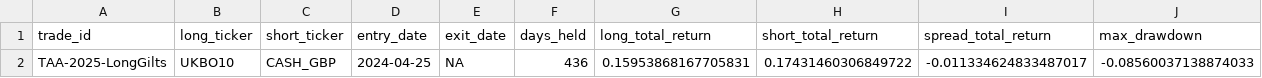
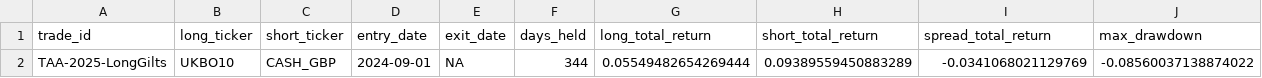
Before and after one commit to bbcon/TheNewMacroWorldFund, a CSV file: data/outputs/performance/trades/TAA-2025-LongGilts_summary.csv, drawn as a sheet.

```diff
--- a/data/outputs/performance/trades/TAA-2025-LongGilts_summary.csv
+++ b/data/outputs/performance/trades/TAA-2025-LongGilts_summary.csv
@@ -1,2 +1,2 @@
 trade_id,long_ticker,short_ticker,entry_date,exit_date,days_held,long_total_return,short_total_return,spread_total_return,max_drawdown
-TAA-2025-LongGilts,UKBO10,CASH_GBP,2024-04-25,NA,436,0.15953868167705831,0.17431460306849722,-0.011334624833487017,-0.08560037138874033
+TAA-2025-LongGilts,UKBO10,CASH_GBP,2024-09-01,NA,344,0.05549482654269444,0.09389559450883289,-0.0341068021129769,-0.08560037138874022
```
Also changed, not shown: data/reference/taa_weights_history.csv, logs/tactical_trades/latest_weights.csv, 10 other files.
